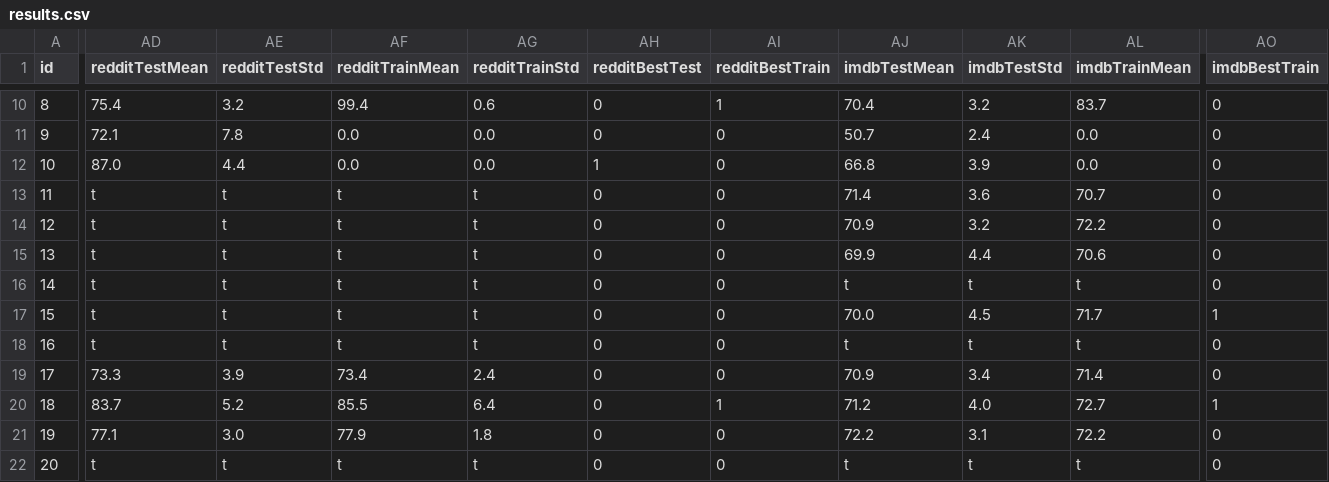
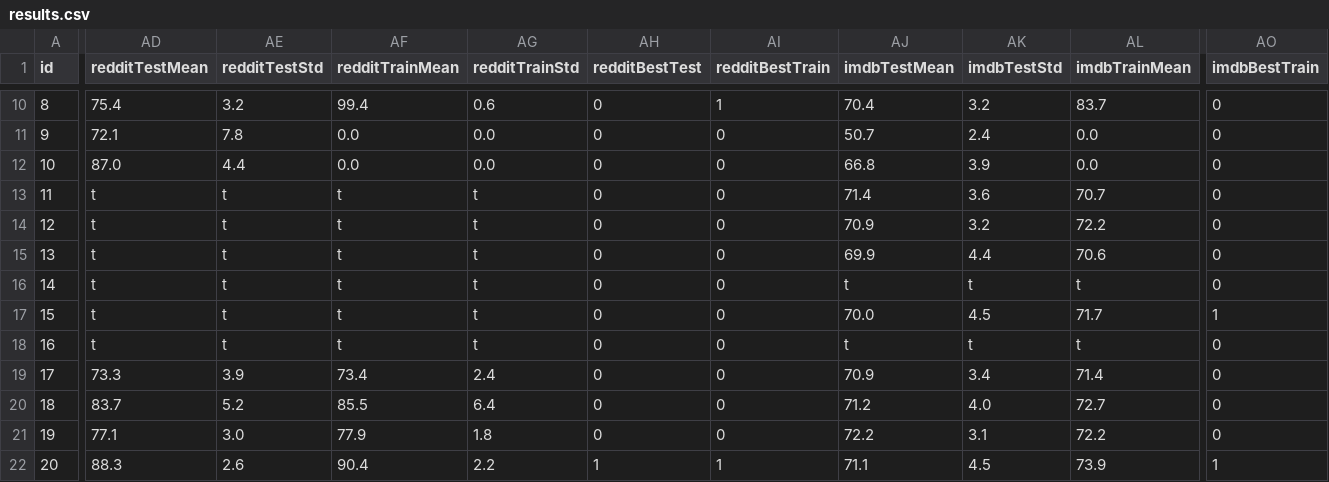
Before and after one commit to Cortys/master-thesis, a CSV file: thesis/data/results.csv, drawn as a sheet; only a part is shown, gaps mark what is left out; the diff covers the shown part only; the diff names each change by its address in the sheet, - before the commit and + after, or states it on an @@ line.

```diff
--- a/thesis/data/results.csv
+++ b/thesis/data/results.csv
-AH12 (redditBestTest): 1
+AH12 (redditBestTest): 0
-AI20 (redditBestTrain): 1
+AI20 (redditBestTrain): 0
-AO20 (imdbBestTrain): 1
+AO20 (imdbBestTrain): 0
-AD22 (redditTestMean): t
+AD22 (redditTestMean): 88.3
-AE22 (redditTestStd): t
+AE22 (redditTestStd): 2.6
-AF22 (redditTrainMean): t
+AF22 (redditTrainMean): 90.4
-AG22 (redditTrainStd): t
+AG22 (redditTrainStd): 2.2
-AH22 (redditBestTest): 0
+AH22 (redditBestTest): 1
-AI22 (redditBestTrain): 0
+AI22 (redditBestTrain): 1
-AJ22 (imdbTestMean): t
+AJ22 (imdbTestMean): 71.1
-AK22 (imdbTestStd): t
+AK22 (imdbTestStd): 4.5
-AL22 (imdbTrainMean): t
+AL22 (imdbTrainMean): 73.9
-AO22 (imdbBestTrain): 0
+AO22 (imdbBestTrain): 1
```
Also changed, not shown: 1 edited cell elsewhere in this file, thesis/data/ds_stats.csv, 18 other files.
